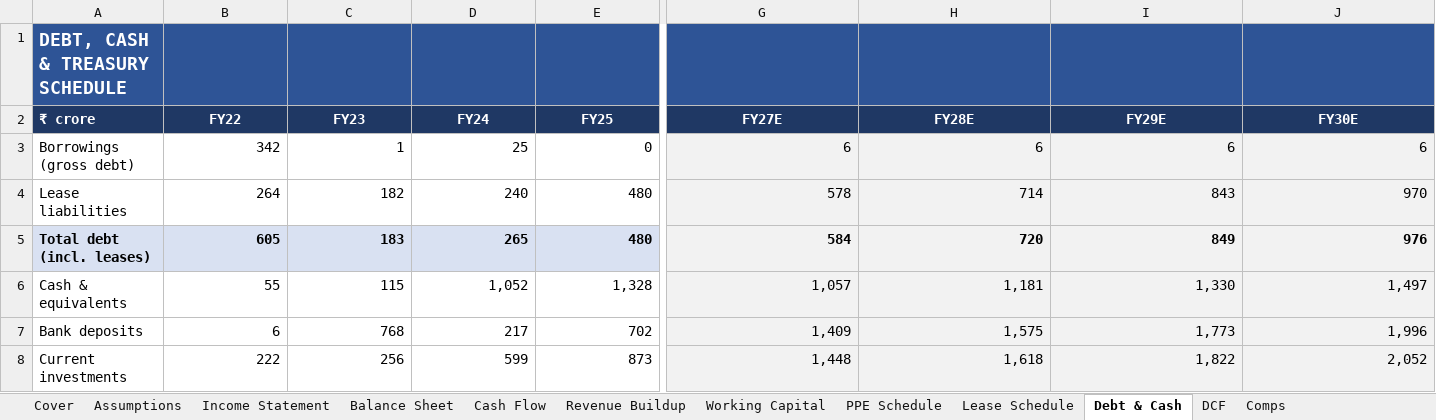
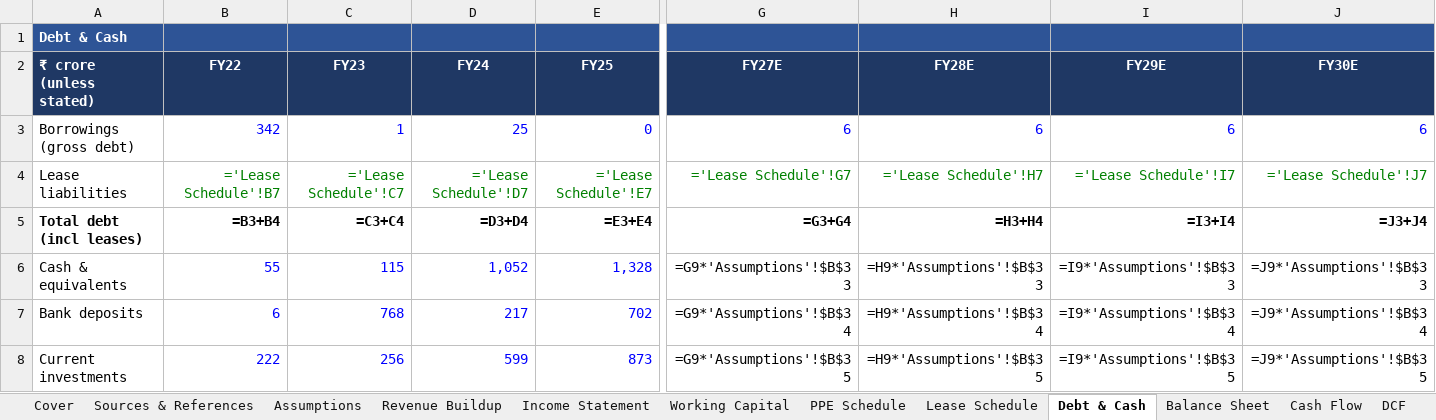
Before and after one commit to mbashivam897-rgb/USLL, an Excel workbook: model/USL_Financial_Model.xlsx, sheet Debt & Cash, drawn as a sheet; only a part is shown, gaps mark what is left out; values as stored, in another font and other column widths than the file's, no borders; formulas without a stored value are shown as written; removed rows and columns are numbered as before the commit, all else as after; rows hold the shown columns only; the diff covers the shown part only; the diff names each change by its address in the sheet, - before the commit and + after, or states it on an @@ line.

Commit message:
Make Excel model fully formula-driven with cell linkages and colour coding
Rebuilt USL_Financial_Model.xlsx as a live, linked workbook: every forecast figure is an Excel formula referencing the Assumptions sheet and prior periods. Colour convention applied (blue=inputs, black=calculations, green=cross-sheet links). Added Sources & References tab documenting provenance of every hard-coded figure. Made the engine non-circular (treasury income on opening balance) and the cash flow tie exactly to the change in treasury. Validated by evaluating formulas: balance check=0 and CF tie=0 every year; DCF=Rs743 with a live WACC x g sensitivity grid.

```diff
--- a/model/USL_Financial_Model.xlsx (sheet Debt & Cash)
+++ b/model/USL_Financial_Model.xlsx (sheet Debt & Cash)
+sheet tab: Sources & References
@@ sheet tab order changed: Cover | Sources & References | Assumptions | Revenue Buildup | Income Statement | Working Capital | PPE Schedule | Lease Schedule | Debt & Cash | Balance Sheet | Cash Flow | DCF @@
-A1 (₹ crore (unless stated)): DEBT, CASH & TREASURY SCHEDULE
+A1 (₹ crore (unless stated)): Debt & Cash
@@ A1 text size: smaller @@
-A2: ₹ crore
+A2: ₹ crore (unless stated)
-B3:J3 text colour: black
+B3:J3 text colour: #0000FF
-G3:J4 fill: #F2F2F2
+G3:J4 fill: none
-B4 (FY22): 264
+B4 (FY22): ='Lease Schedule'!B7
-B4:J4 text colour: black
+B4:J4 text colour: #008000
-C4 (FY23): 182
+C4 (FY23): ='Lease Schedule'!C7
-D4 (FY24): 240
+D4 (FY24): ='Lease Schedule'!D7
-E4 (FY25): 480
+E4 (FY25): ='Lease Schedule'!E7
-G4 (FY27E): 578
+G4 (FY27E): ='Lease Schedule'!G7
-H4 (FY28E): 714
+H4 (FY28E): ='Lease Schedule'!H7
-I4 (FY29E): 843
+I4 (FY29E): ='Lease Schedule'!I7
-J4 (FY30E): 970
+J4 (FY30E): ='Lease Schedule'!J7
-row 5: Total debt (incl. leases) | 605 | 183 | 265 | 480 | 584 | 720 | 849 | 976
+row 5: Total debt (incl leases) | =B3+B4 | =C3+C4 | =D3+D4 | =E3+E4 | =G3+G4 | =H3+H4 | =I3+I4 | =J3+J4
-B6:E8 text colour: black
+B6:E8 text colour: #0000FF
-G6 (FY27E): 1,057
+G6 (FY27E): =G9*'Assumptions'!$B$33
-G6:J8 fill: #F2F2F2
+G6:J8 fill: none
-H6 (FY28E): 1,181
+H6 (FY28E): =H9*'Assumptions'!$B$33
-I6 (FY29E): 1,330
+I6 (FY29E): =I9*'Assumptions'!$B$33
-J6 (FY30E): 1,497
+J6 (FY30E): =J9*'Assumptions'!$B$33
-G7 (FY27E): 1,409
+G7 (FY27E): =G9*'Assumptions'!$B$34
-H7 (FY28E): 1,575
+H7 (FY28E): =H9*'Assumptions'!$B$34
-I7 (FY29E): 1,773
+I7 (FY29E): =I9*'Assumptions'!$B$34
-J7 (FY30E): 1,996
+J7 (FY30E): =J9*'Assumptions'!$B$34
-G8 (FY27E): 1,448
+G8 (FY27E): =G9*'Assumptions'!$B$35
-H8 (FY28E): 1,618
+H8 (FY28E): =H9*'Assumptions'!$B$35
-I8 (FY29E): 1,822
+I8 (FY29E): =I9*'Assumptions'!$B$35
-J8 (FY30E): 2,052
+J8 (FY30E): =J9*'Assumptions'!$B$35
```
Also changed, not shown: 4 removed rows, 19 edited cells and cell formats elsewhere in this sheet, sheet DCF, sheet Balance Sheet, sheet Income Statement, sheet PPE Schedule, sheet Cash Flow, sheet Working Capital, 7 more sheets, 6 other files.
